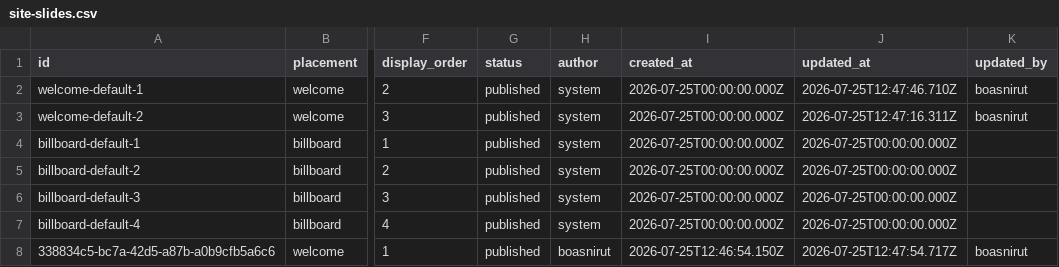
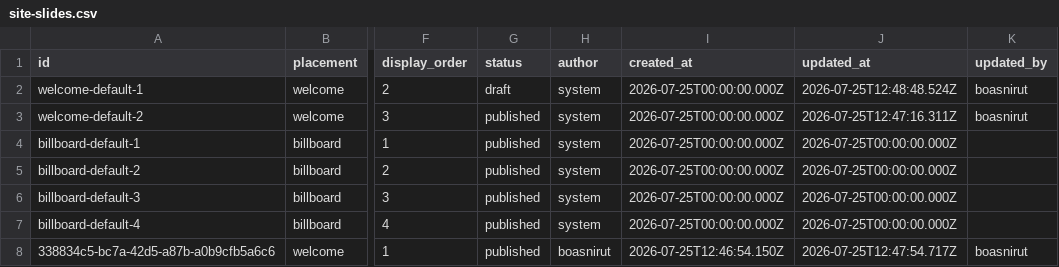
Before and after one commit to boasnirut/np, a CSV file: data/site-slides.csv, drawn as a sheet; only a part is shown, gaps mark what is left out; the diff names each change by its address in the sheet, - before the commit and + after, or states it on an @@ line.

Commit message:
แก้ไขภาพหน้าเว็บไซต์: ภาพต้อนรับ 1

```diff
--- a/data/site-slides.csv
+++ b/data/site-slides.csv
-G2 (status): published
+G2 (status): draft
-J2 (updated_at): 2026-07-25T12:47:46.710Z
+J2 (updated_at): 2026-07-25T12:48:48.524Z
```
